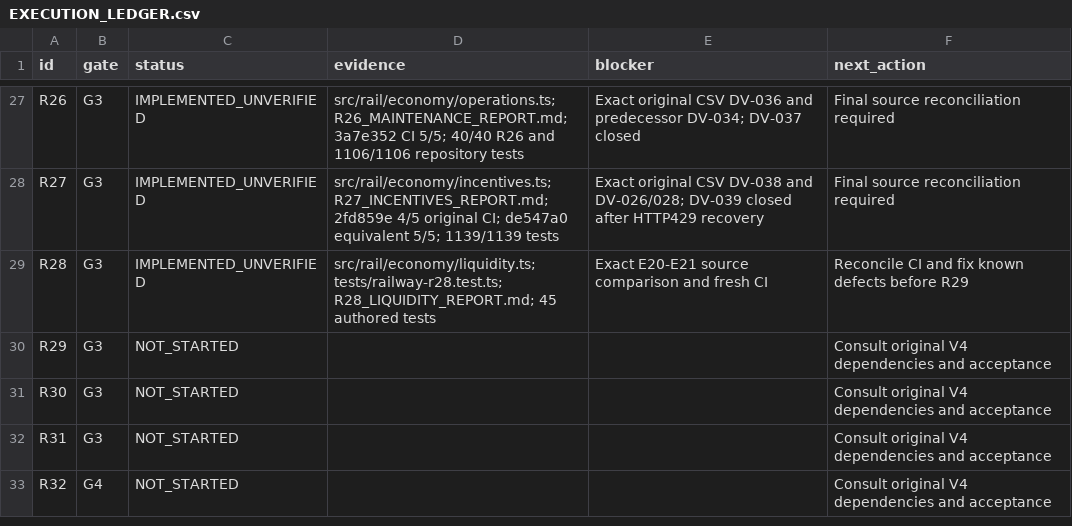
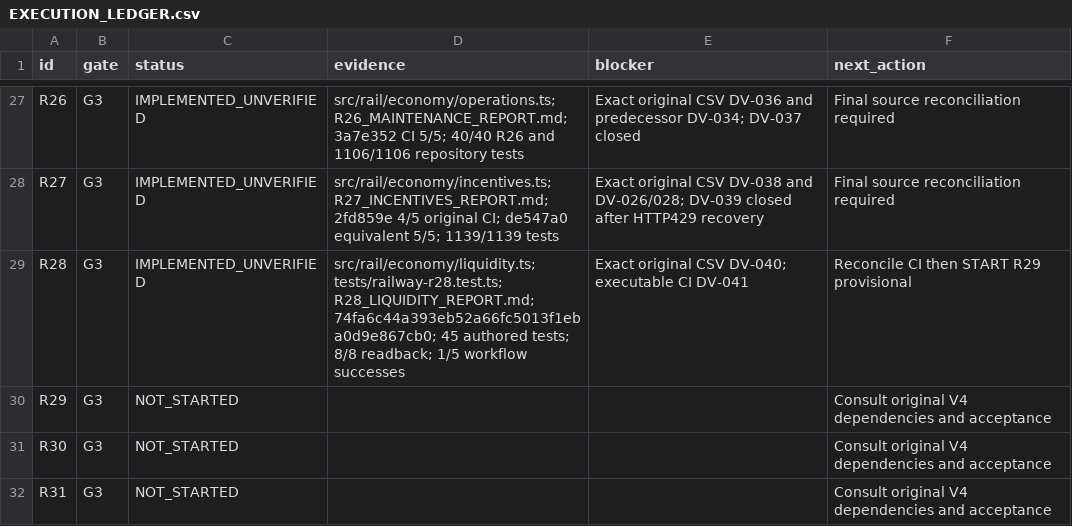
Before and after one commit to S2zxx0zxx/Railway-Ceo-, a CSV file: docs/railway/EXECUTION_LEDGER.csv, drawn as a sheet; only a part is shown, gaps mark what is left out; the shorter side is filled out with more unchanged rows.

Commit message:
R28: checkpoint liquidity implementation and verification

```diff
--- a/docs/railway/EXECUTION_LEDGER.csv
+++ b/docs/railway/EXECUTION_LEDGER.csv
@@ -28,3 +28,3 @@ R26,G3,IMPLEMENTED_UNVERIFIED,src/rail/economy/operations.ts; R26_MAINTENANCE_RE
 R27,G3,IMPLEMENTED_UNVERIFIED,src/rail/economy/incentives.ts; R27_INCENTIVES_REPORT.md; 2fd859e 4/5 original CI; de547a0 equivalent 5/5; 1139/1139 tests,Exact original CSV DV-038 and DV-026/028; DV-039 closed after HTTP429 recovery,Final source reconciliation required
-R28,G3,IMPLEMENTED_UNVERIFIED,src/rail/economy/liquidity.ts; tests/railway-r28.test.ts; R28_LIQUIDITY_REPORT.md; 45 authored tests,Exact E20-E21 source comparison and fresh CI,Reconcile CI and fix known defects before R29
+R28,G3,IMPLEMENTED_UNVERIFIED,src/rail/economy/liquidity.ts; tests/railway-r28.test.ts; R28_LIQUIDITY_REPORT.md; 74fa6c44a393eb52a66fc5013f1eba0d9e867cb0; 45 authored tests; 8/8 readback; 1/5 workflow successes,Exact original CSV DV-040; executable CI DV-041,Reconcile CI then START R29 provisional
 R29,G3,NOT_STARTED,,,Consult original V4 dependencies and acceptance
```
Also changed, not shown: docs/railway/DEFERRED_VERIFICATION.csv, 2 other files.
